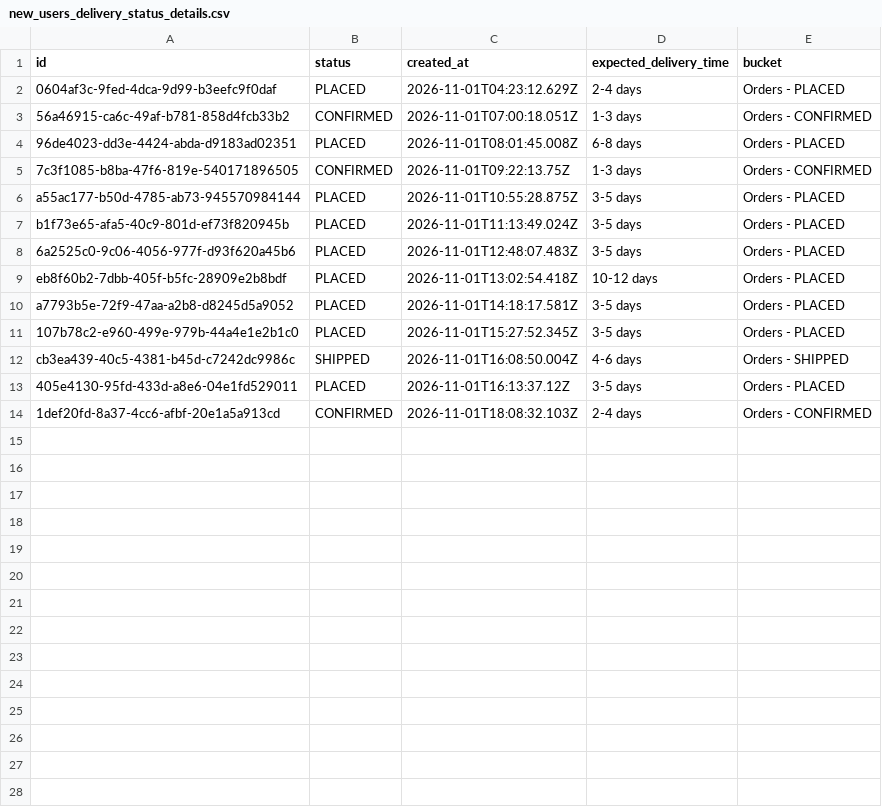
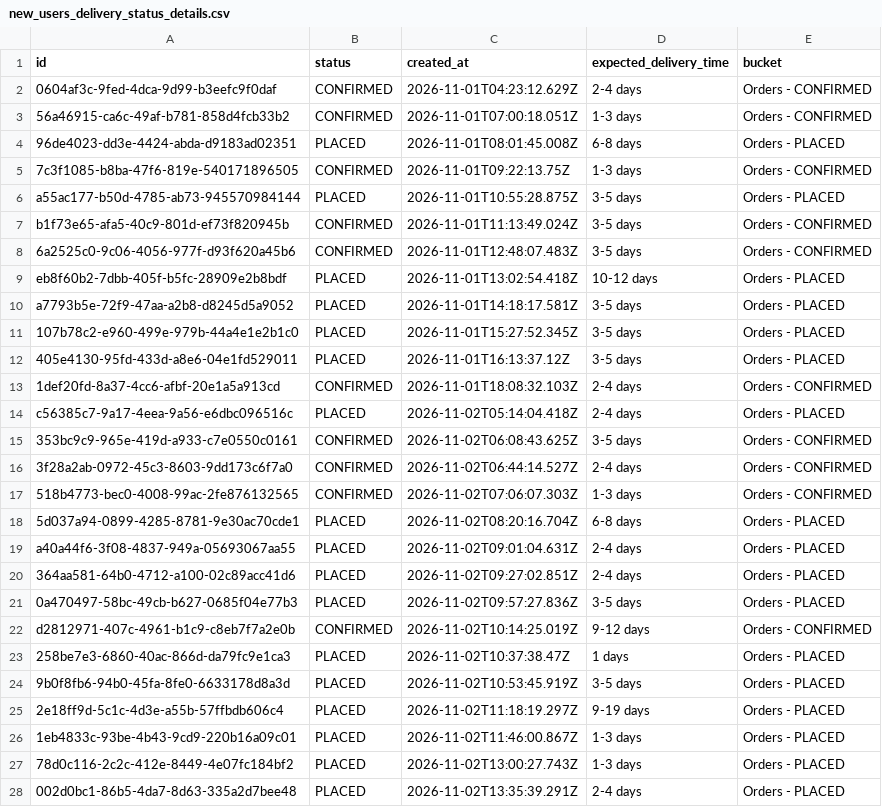
Before and after one commit to Amankr0402/Daily-Sales-Revenue-Report, a CSV file: data/new_users_delivery_status_details.csv, drawn as a sheet; only a part is shown; the diff covers the shown part only.

```diff
--- a/data/new_users_delivery_status_details.csv
+++ b/data/new_users_delivery_status_details.csv
@@ -1,3 +1,3 @@
 id,status,created_at,expected_delivery_time,bucket
-0604af3c-9fed-4dca-9d99-b3eefc9f0daf,PLACED,2026-11-01T04:23:12.629Z,2-4 days,Orders - PLACED
+0604af3c-9fed-4dca-9d99-b3eefc9f0daf,CONFIRMED,2026-11-01T04:23:12.629Z,2-4 days,Orders - CONFIRMED
 56a46915-ca6c-49af-b781-858d4fcb33b2,CONFIRMED,2026-11-01T07:00:18.051Z,1-3 days,Orders - CONFIRMED
@@ -6,4 +6,4 @@ id,status,created_at,expected_delivery_time,bucket
 a55ac177-b50d-4785-ab73-945570984144,PLACED,2026-11-01T10:55:28.875Z,3-5 days,Orders - PLACED
-b1f73e65-afa5-40c9-801d-ef73f820945b,PLACED,2026-11-01T11:13:49.024Z,3-5 days,Orders - PLACED
-6a2525c0-9c06-4056-977f-d93f620a45b6,PLACED,2026-11-01T12:48:07.483Z,3-5 days,Orders - PLACED
+b1f73e65-afa5-40c9-801d-ef73f820945b,CONFIRMED,2026-11-01T11:13:49.024Z,3-5 days,Orders - CONFIRMED
+6a2525c0-9c06-4056-977f-d93f620a45b6,CONFIRMED,2026-11-01T12:48:07.483Z,3-5 days,Orders - CONFIRMED
 eb8f60b2-7dbb-405f-b5fc-28909e2b8bdf,PLACED,2026-11-01T13:02:54.418Z,10-12 days,Orders - PLACED
@@ -11,4 +11,18 @@ a7793b5e-72f9-47aa-a2b8-d8245d5a9052,PLACED,2026-11-01T14:18:17.581Z,3-5 days,Or
 107b78c2-e960-499e-979b-44a4e1e2b1c0,PLACED,2026-11-01T15:27:52.345Z,3-5 days,Orders - PLACED
-cb3ea439-40c5-4381-b45d-c7242dc9986c,SHIPPED,2026-11-01T16:08:50.004Z,4-6 days,Orders - SHIPPED
 405e4130-95fd-433d-a8e6-04e1fd529011,PLACED,2026-11-01T16:13:37.12Z,3-5 days,Orders - PLACED
 1def20fd-8a37-4cc6-afbf-20e1a5a913cd,CONFIRMED,2026-11-01T18:08:32.103Z,2-4 days,Orders - CONFIRMED
+c56385c7-9a17-4eea-9a56-e6dbc096516c,PLACED,2026-11-02T05:14:04.418Z,2-4 days,Orders - PLACED
+353bc9c9-965e-419d-a933-c7e0550c0161,CONFIRMED,2026-11-02T06:08:43.625Z,3-5 days,Orders - CONFIRMED
+3f28a2ab-0972-45c3-8603-9dd173c6f7a0,CONFIRMED,2026-11-02T06:44:14.527Z,2-4 days,Orders - CONFIRMED
+518b4773-bec0-4008-99ac-2fe876132565,CONFIRMED,2026-11-02T07:06:07.303Z,1-3 days,Orders - CONFIRMED
+5d037a94-0899-4285-8781-9e30ac70cde1,PLACED,2026-11-02T08:20:16.704Z,6-8 days,Orders - PLACED
+a40a44f6-3f08-4837-949a-05693067aa55,PLACED,2026-11-02T09:01:04.631Z,2-4 days,Orders - PLACED
+364aa581-64b0-4712-a100-02c89acc41d6,PLACED,2026-11-02T09:27:02.851Z,2-4 days,Orders - PLACED
+0a470497-58bc-49cb-b627-0685f04e77b3,PLACED,2026-11-02T09:57:27.836Z,3-5 days,Orders - PLACED
+d2812971-407c-4961-b1c9-c8eb7f7a2e0b,CONFIRMED,2026-11-02T10:14:25.019Z,9-12 days,Orders - CONFIRMED
+258be7e3-6860-40ac-866d-da79fc9e1ca3,PLACED,2026-11-02T10:37:38.47Z,1 days,Orders - PLACED
+9b0f8fb6-94b0-45fa-8fe0-6633178d8a3d,PLACED,2026-11-02T10:53:45.919Z,3-5 days,Orders - PLACED
+2e18ff9d-5c1c-4d3e-a55b-57ffbdb606c4,PLACED,2026-11-02T11:18:19.297Z,9-19 days,Orders - PLACED
+1eb4833c-93be-4b43-9cd9-220b16a09c01,PLACED,2026-11-02T11:46:00.867Z,1-3 days,Orders - PLACED
+78d0c116-2c2c-412e-8449-4e07fc184bf2,PLACED,2026-11-02T13:00:27.743Z,1-3 days,Orders - PLACED
+002d0bc1-86b5-4da7-8d63-335a2d7bee48,PLACED,2026-11-02T13:35:39.291Z,2-4 days,Orders - PLACED
```
Also changed, not shown: 4 added rows elsewhere in this file, data/all_new_users_order_status_details.csv, data/new_subs_7d_details.csv, 32 other files.
